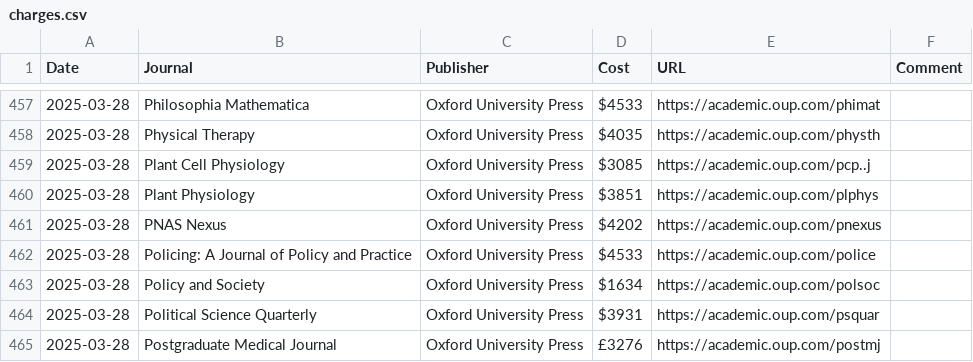
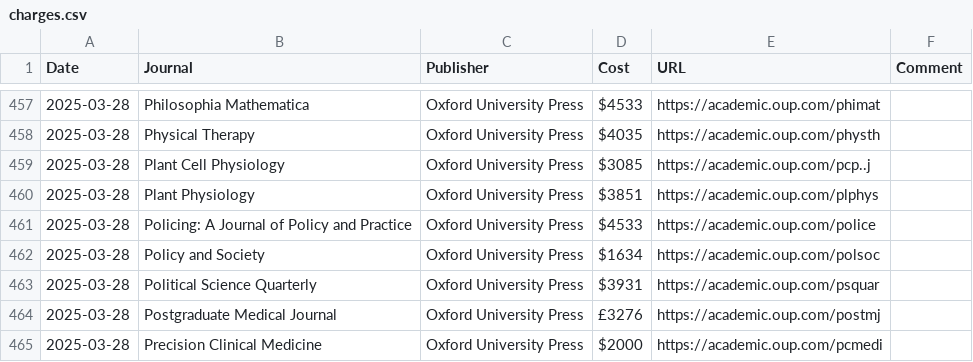
Before and after one commit to SimonGreenhill/ArticlePageCharges, a CSV file: charges.csv, drawn as a sheet; only a part is shown, gaps mark what is left out; the shorter side is filled out with more unchanged rows.

Commit message:
remove old price

```diff
--- a/charges.csv
+++ b/charges.csv
@@ -460,3 +460,2 @@ Date,Journal,Publisher,Cost,URL,Comment
 2025-03-28,Plant Physiology,Oxford University Press,$3851,https://academic.oup.com/plphys,
-2025-03-28,PNAS Nexus,Oxford University Press,$4202,https://academic.oup.com/pnexus,
 2025-03-28,Policing: A Journal of Policy and Practice,Oxford University Press,$4533,https://academic.oup.com/police,
```
